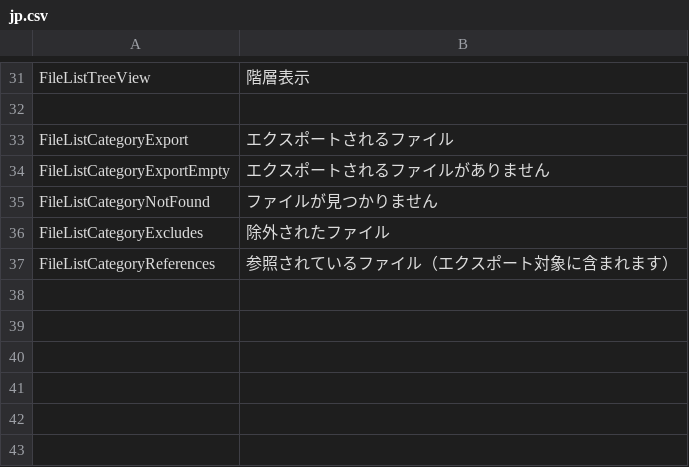
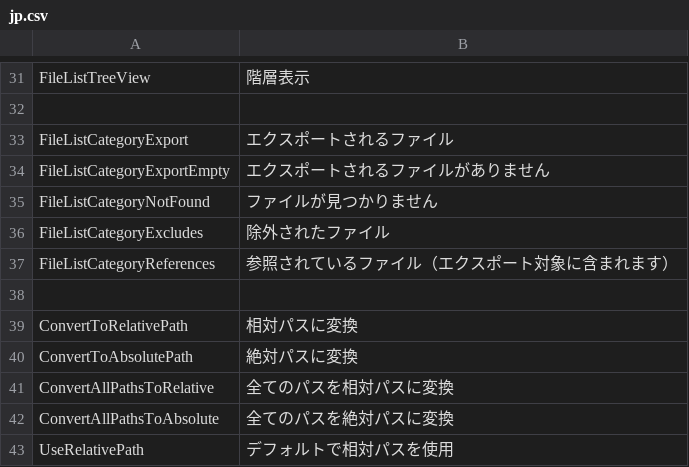
Before and after one commit to SleetCat123/MizoresUnityPackageExporter, a CSV file: Packages/com.mizore-nekoyanagi.utils.mizore-package-exporter/Texts/Resources/MizoresPackageExporter/jp.csv, drawn as a sheet; only a part is shown, gaps mark what is left out.

Commit message:
DynamicPathを相対パスに対応・Folder／Fileボタンでの選択時、フォルダ／ファイルが存在しない場合はPackageExporterがあるフォルダを表示するようにした

```diff
--- a/Packages/com.mizore-nekoyanagi.utils.mizore-package-exporter/Texts/Resources/MizoresPackageExporter/jp.csv
+++ b/Packages/com.mizore-nekoyanagi.utils.mizore-package-exporter/Texts/Resources/MizoresPackageExporter/jp.csv
@@ -37 +37,7 @@ FileListCategoryExcludes,除外されたファイル
 FileListCategoryReferences,参照されているファイル（エクスポート対象に含まれます）
+
+ConvertToRelativePath,相対パスに変換
+ConvertToAbsolutePath,絶対パスに変換
+ConvertAllPathsToRelative,全てのパスを相対パスに変換
+ConvertAllPathsToAbsolute,全てのパスを絶対パスに変換
+UseRelativePath,デフォルトで相対パスを使用
```
Also changed, not shown: Packages/com.mizore-nekoyanagi.utils.mizore-package-exporter/Texts/Resources/MizoresPackageExporter/en.csv, 12 other files.
